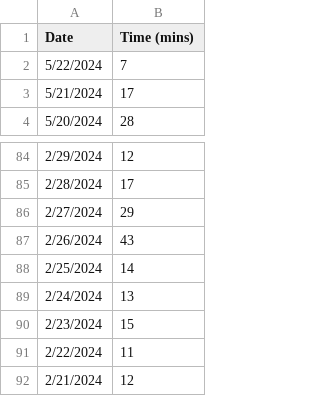
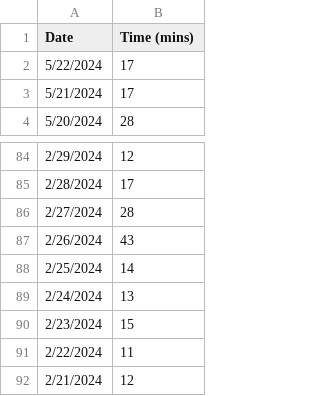
Before and after one commit to jhunschejones/jpdb_stats, a CSV file: data/daily_study_time.csv, drawn as a sheet; only a part is shown, gaps mark what is left out.

```diff
--- a/data/daily_study_time.csv
+++ b/data/daily_study_time.csv
@@ -1,3 +1,3 @@
 Date,Time (mins)
-5/22/2024,7
+5/22/2024,17
 5/21/2024,17
@@ -85,3 +85,3 @@ Date,Time (mins)
 2/28/2024,17
-2/27/2024,29
+2/27/2024,28
 2/26/2024,43
```
Also changed, not shown: 3 other files.
